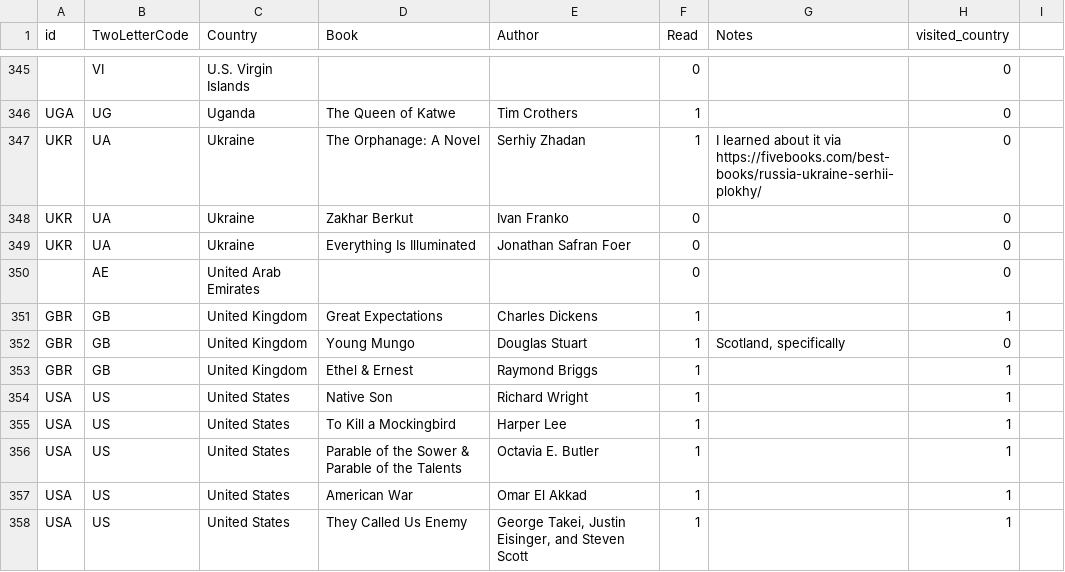
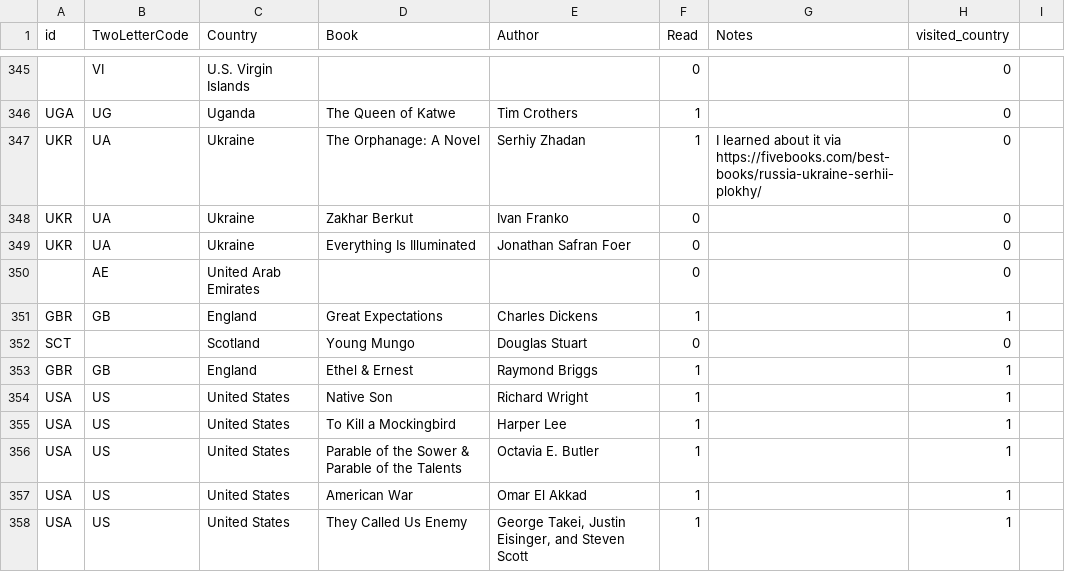
Before and after one commit to paulkaefer/read-the-world, a CSV file: data/read_the_world.csv, drawn as a sheet; only a part is shown, gaps mark what is left out.

Commit message:
initial split data from https://gadm.org/download_country.html used https://geojson.io/#map=2/0/20 and https://jsonformatter.org/

```diff
--- a/data/read_the_world.csv
+++ b/data/read_the_world.csv
@@ -350,5 +350,5 @@ UKR,UA,Ukraine,Everything Is Illuminated,Jonathan Safran Foer,0,,0,
 ,AE,United Arab Emirates,,,0,,0,
-GBR,GB,United Kingdom,Great Expectations,Charles Dickens,1,,1,
-GBR,GB,United Kingdom,Young Mungo,Douglas Stuart,1,"Scotland, specifically",0,
-GBR,GB,United Kingdom,Ethel & Ernest,Raymond Briggs,1,,1,
+GBR,GB,England,Great Expectations,Charles Dickens,1,,1,
+SCT,,Scotland,Young Mungo,Douglas Stuart,0,,0,
+GBR,GB,England,Ethel & Ernest,Raymond Briggs,1,,1,
 USA,US,United States,Native Son,Richard Wright,1,,1,
```
Also changed, not shown: 1 other file.
